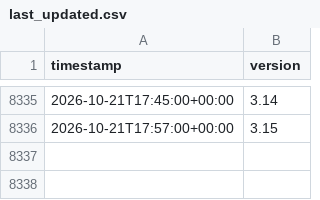
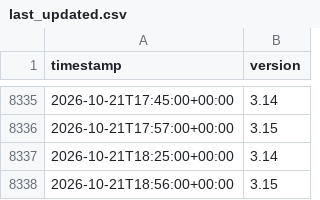
Before and after one commit to hugovk/last-updated, a CSV file: last_updated.csv, drawn as a sheet; only a part is shown, gaps mark what is left out.

```diff
--- a/last_updated.csv
+++ b/last_updated.csv
@@ -8336 +8336,3 @@ timestamp,version
 2026-10-21T17:57:00+00:00,3.15
+2026-10-21T18:25:00+00:00,3.14
+2026-10-21T18:56:00+00:00,3.15
```
